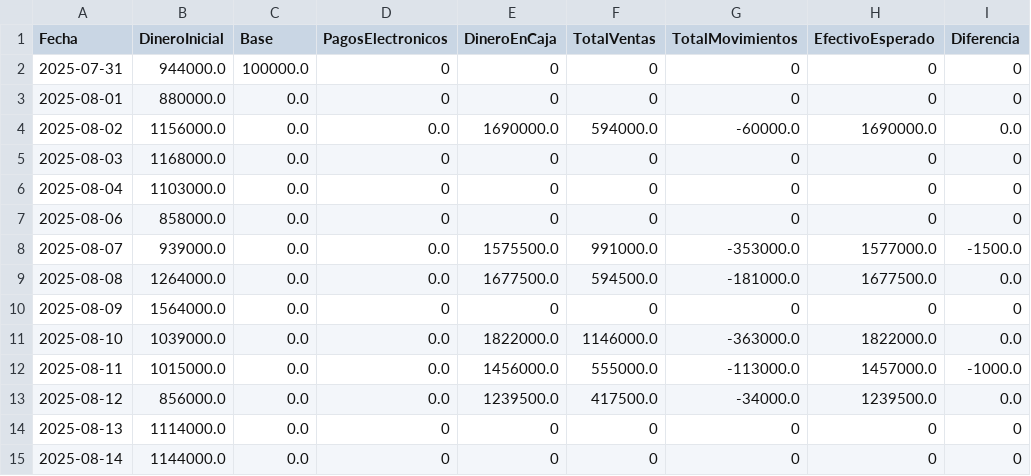
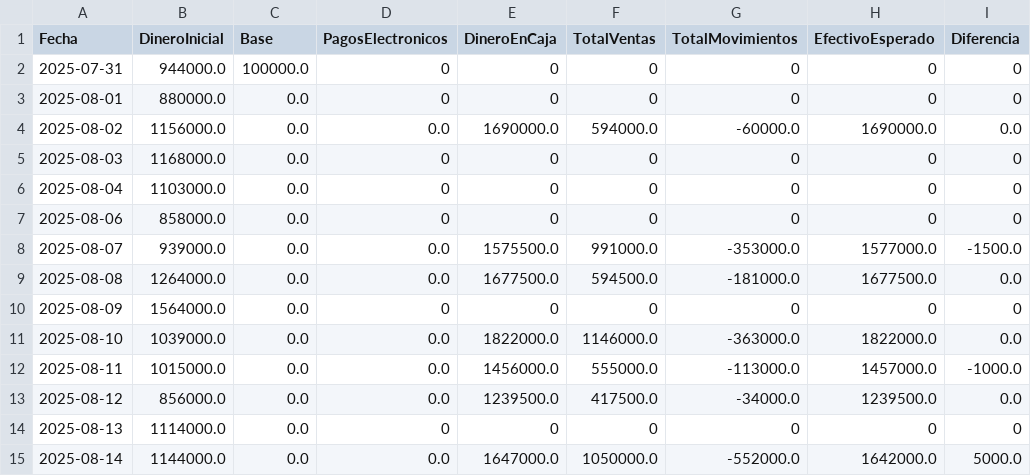
Before and after one commit to armandLizarazo/pedido, a CSV file: caja_registros.csv, drawn as a sheet.

```diff
--- a/caja_registros.csv
+++ b/caja_registros.csv
@@ -14,2 +14,2 @@ Fecha,DineroInicial,Base,PagosElectronicos,DineroEnCaja,TotalVentas,TotalMovimie
 2025-08-13,1114000.0,0.0,0,0,0,0,0,0
-2025-08-14,1144000.0,0.0,0,0,0,0,0,0
+2025-08-14,1144000.0,0.0,0.0,1647000.0,1050000.0,-552000.0,1642000.0,5000.0
```
Also changed, not shown: movimientos_caja.csv, registro_ventas.csv, 17 other files.
